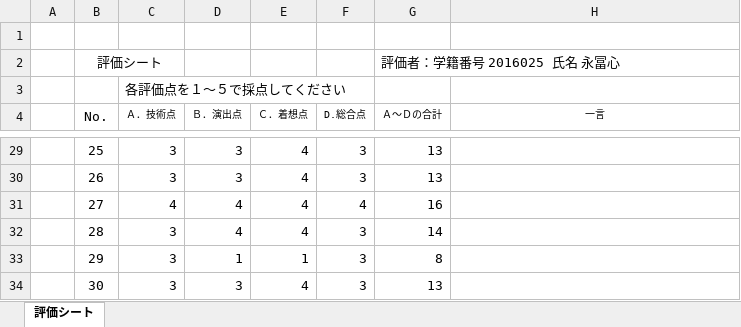
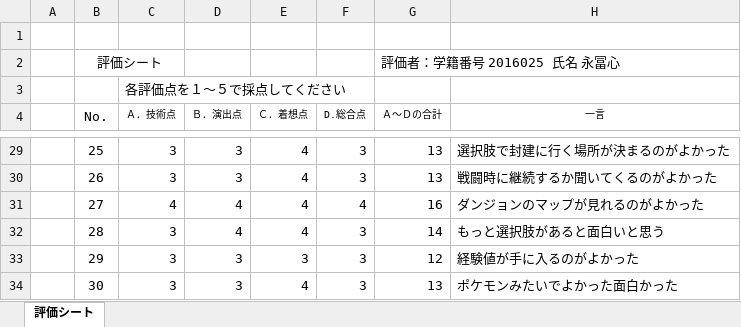
Before and after one commit to rim051488/Java, an Excel workbook: 評価/Java評価シート.xlsx, sheet 評価シート, drawn as a sheet; only a part is shown, gaps mark what is left out; values as stored, in another font and other column widths than the file's, no borders; the diff covers the shown part only; the diff names each change by its address in the sheet, - before the commit and + after, or states it on an @@ line.

```diff
--- a/評価/Java評価シート.xlsx (sheet 評価シート)
+++ b/評価/Java評価シート.xlsx (sheet 評価シート)
-H29 (一言): (empty)
+H29 (一言): 選択肢で封建に行く場所が決まるのがよかった
-H30 (一言): (empty)
+H30 (一言): 戦闘時に継続するか聞いてくるのがよかった
-H31 (一言): (empty)
+H31 (一言): ダンジョンのマップが見れるのがよかった
-H32 (一言): (empty)
+H32 (一言): もっと選択肢があると面白いと思う
-D33 (Ｂ．演出点): 1
+D33 (Ｂ．演出点): 3
-E33 (Ｃ．着想点): 1
+E33 (Ｃ．着想点): 3
-G33 (Ａ～Ｄの合計): 8
+G33 (Ａ～Ｄの合計): 12
-H33 (一言): (empty)
+H33 (一言): 経験値が手に入るのがよかった
-H34 (一言): (empty)
+H34 (一言): ポケモンみたいでよかった面白かった
```
Also changed, not shown: 24 edited cells elsewhere in this sheet.
